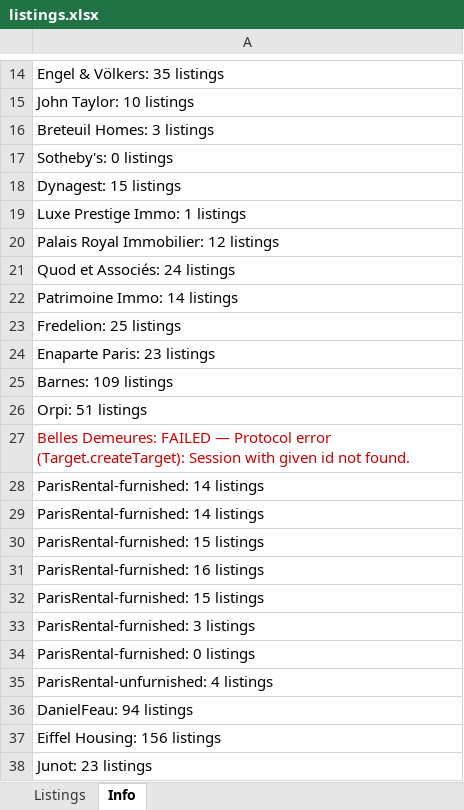
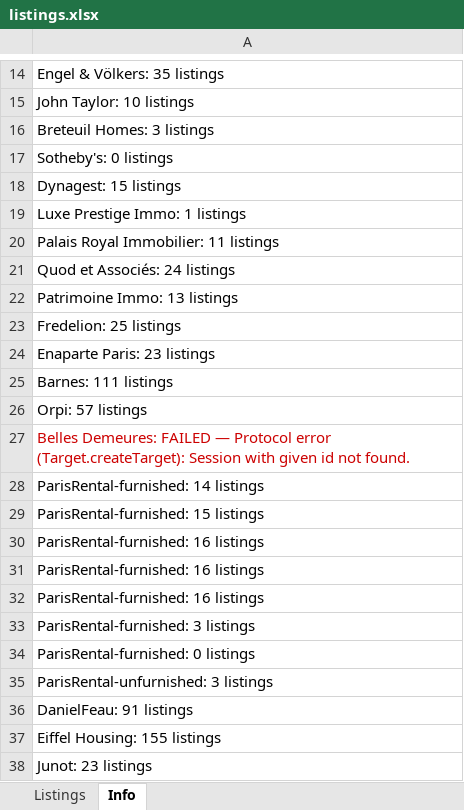
Before and after one commit to YFIP/House-Search-Agent, an Excel workbook: listings.xlsx, sheet Info, drawn as a sheet; only a part is shown, gaps mark what is left out; values as stored, in another font and other column widths than the file's, no borders; removed rows and columns are numbered as before the commit, all else as after; the diff covers the shown part only; the diff names each change by its address in the sheet, - before the commit and + after, or states it on an @@ line.

```diff
--- a/listings.xlsx (sheet Info)
+++ b/listings.xlsx (sheet Info)
-A20: Palais Royal Immobilier: 12 listings
+A20: Palais Royal Immobilier: 11 listings
-A22: Patrimoine Immo: 14 listings
+A22: Patrimoine Immo: 13 listings
-A25: Barnes: 109 listings
+A25: Barnes: 111 listings
-A26: Orpi: 51 listings
+A26: Orpi: 57 listings
-row 28: ParisRental-furnished: 14 listings
-row 32: ParisRental-furnished: 15 listings
+row 31: ParisRental-furnished: 16 listings
+row 32: ParisRental-furnished: 16 listings
-A35: ParisRental-unfurnished: 4 listings
+A35: ParisRental-unfurnished: 3 listings
-A36: DanielFeau: 94 listings
+A36: DanielFeau: 91 listings
-A37: Eiffel Housing: 156 listings
+A37: Eiffel Housing: 155 listings
```
Also changed, not shown: 7 edited cells elsewhere in this sheet, sheet Listings, listings-sale.xlsx, 1 other file.
